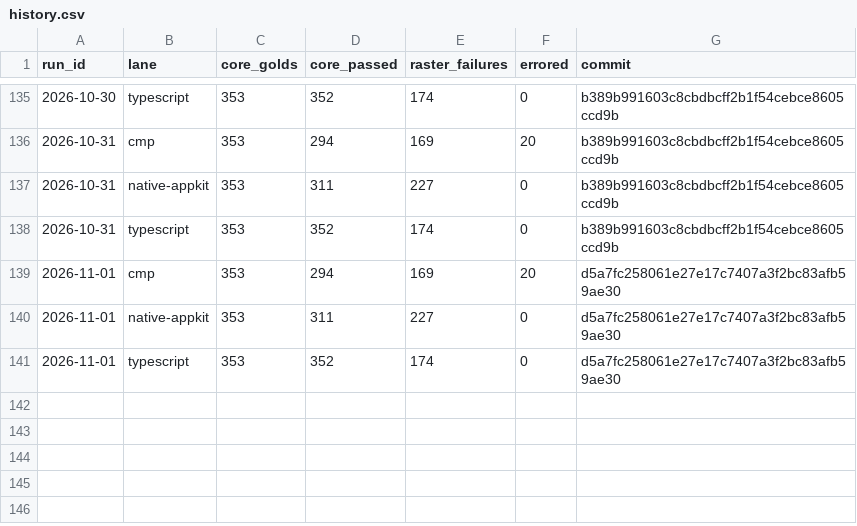
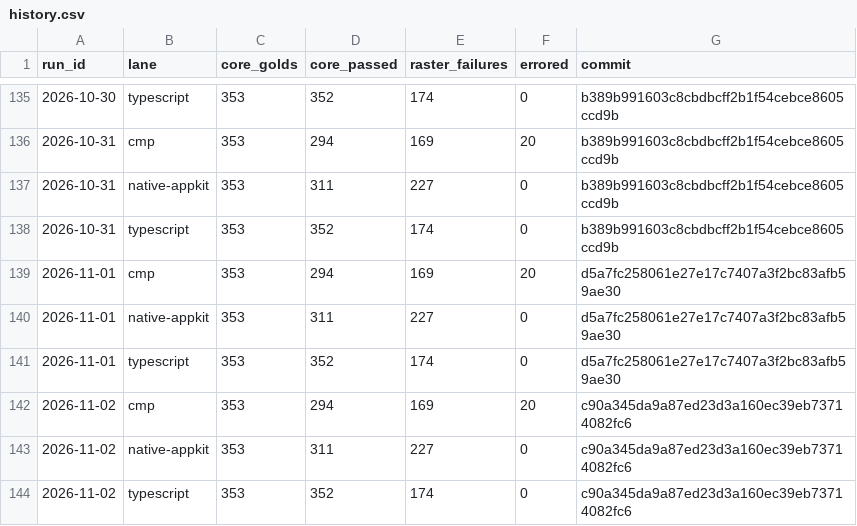
Before and after one commit to yschimke/rc-players, a CSV file: history.csv, drawn as a sheet; only a part is shown, gaps mark what is left out.

```diff
--- a/history.csv
+++ b/history.csv
@@ -141 +141,4 @@ run_id,lane,core_golds,core_passed,raster_failures,errored,commit
 2026-11-01,typescript,353,352,174,0,d5a7fc258061e27e17c7407a3f2bc83afb59ae30
+2026-11-02,cmp,353,294,169,20,c90a345da9a87ed23d3a160ec39eb73714082fc6
+2026-11-02,native-appkit,353,311,227,0,c90a345da9a87ed23d3a160ec39eb73714082fc6
+2026-11-02,typescript,353,352,174,0,c90a345da9a87ed23d3a160ec39eb73714082fc6
```
Also changed, not shown: 5 other files.
